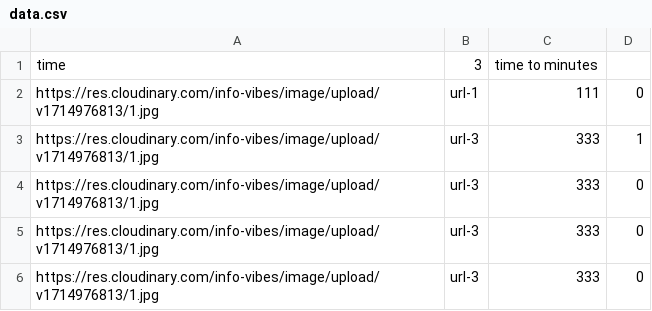
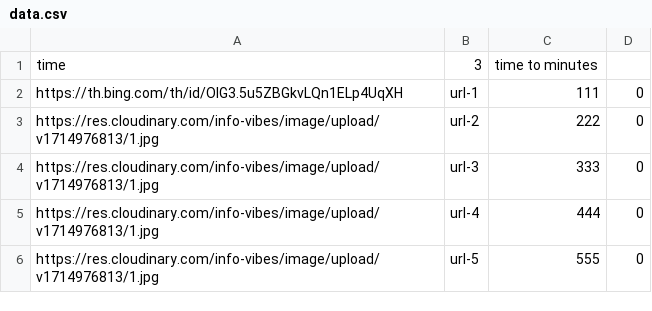
Before and after one commit to justaavoid/nine-sauce, a CSV file: sauce-app/public/data.csv, drawn as a sheet.

Commit message:
restyle image showing, delete blur warning and confirmming

```diff
--- a/sauce-app/public/data.csv
+++ b/sauce-app/public/data.csv
@@ -1,6 +1,6 @@
 time,3,time to minutes
-https://res.cloudinary.com/info-vibes/image/upload/v1714976813/1.jpg,url-1,111,0
-https://res.cloudinary.com/info-vibes/image/upload/v1714976813/1.jpg,url-3,333,1
+https://th.bing.com/th/id/OIG3.5u5ZBGkvLQn1ELp4UqXH,url-1,111,0
+https://res.cloudinary.com/info-vibes/image/upload/v1714976813/1.jpg,url-2,222,0
 https://res.cloudinary.com/info-vibes/image/upload/v1714976813/1.jpg,url-3,333,0
-https://res.cloudinary.com/info-vibes/image/upload/v1714976813/1.jpg,url-3,333,0
-https://res.cloudinary.com/info-vibes/image/upload/v1714976813/1.jpg,url-3,333,0
+https://res.cloudinary.com/info-vibes/image/upload/v1714976813/1.jpg,url-4,444,0
+https://res.cloudinary.com/info-vibes/image/upload/v1714976813/1.jpg,url-5,555,0
```
Also changed, not shown: 9 other files.
